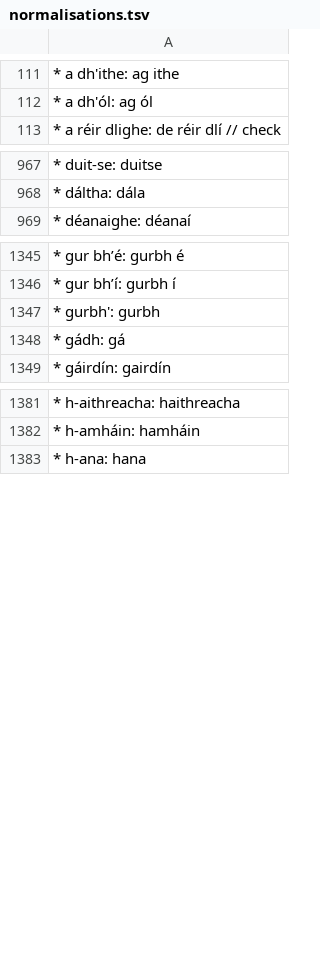
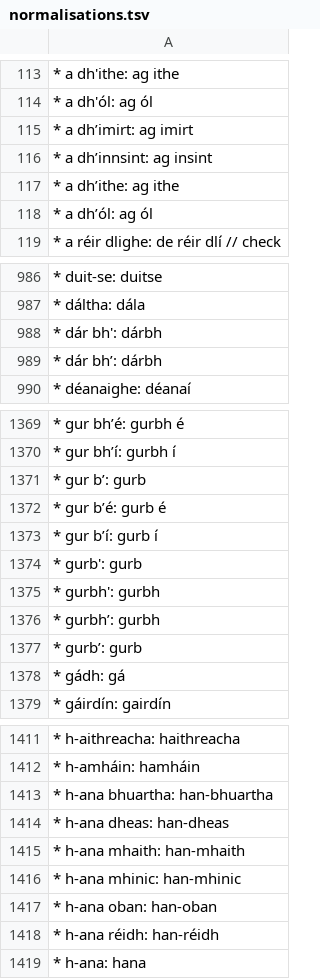
Before and after one commit to jimregan/irish-asr-data, a TSV file: scripts/normalisations.tsv, drawn as a sheet; only a part is shown, gaps mark what is left out; the diff covers the shown part only; the diff names each change by its address in the sheet, - before the commit and + after, or states it on an @@ line.

Commit message:
normalisation updates

```diff
--- a/scripts/normalisations.tsv
+++ b/scripts/normalisations.tsv
+row 115: * a dh’imirt: ag imirt
+row 116: * a dh’innsint: ag insint
+row 117: * a dh’ithe: ag ithe
+row 118: * a dh’ól: ag ól
+row 988: * dár bh': dárbh
+row 989: * dár bh’: dárbh
+row 1371: * gur b’: gurb
+row 1372: * gur b’é: gurb é
+row 1373: * gur b’í: gurb í
+row 1374: * gurb': gurb
+row 1376: * gurbh’: gurbh
+row 1377: * gurb’: gurb
+row 1413: * h-ana bhuartha: han-bhuartha
+row 1414: * h-ana dheas: han-dheas
+row 1415: * h-ana mhaith: han-mhaith
+row 1416: * h-ana mhinic: han-mhinic
+row 1417: * h-ana oban: han-oban
+row 1418: * h-ana réidh: han-réidh
```
Also changed, not shown: 30 added rows elsewhere in this file, pron/variants.tsv, 2 other files.
